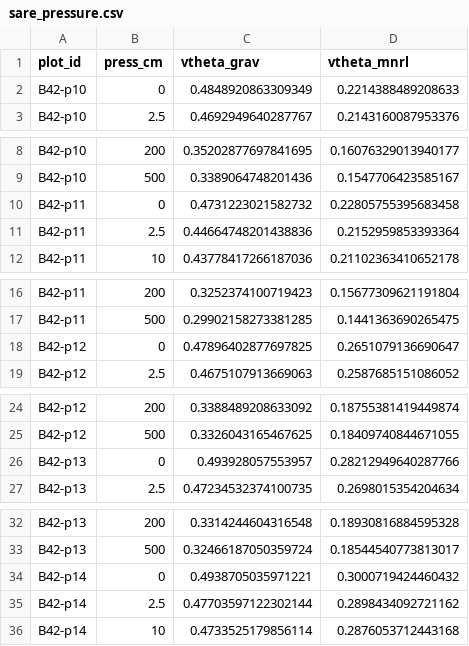
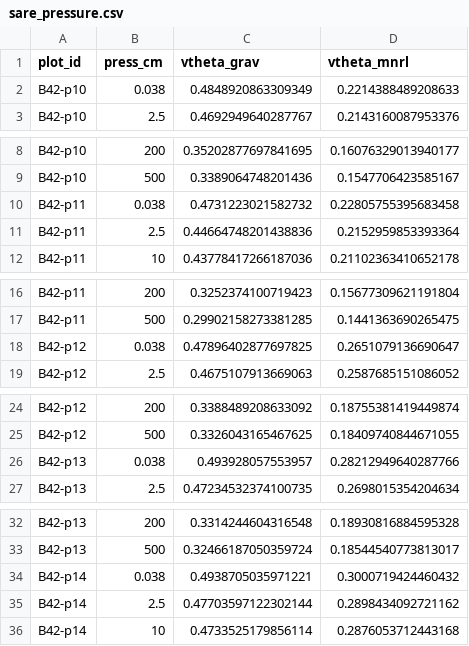
Before and after one commit to vanichols/PFIswhc, a CSV file: data-raw/sare_pressure/sare_pressure.csv, drawn as a sheet; only a part is shown, gaps mark what is left out; the diff covers the shown part only.

```diff
--- a/data-raw/sare_pressure/sare_pressure.csv
+++ b/data-raw/sare_pressure/sare_pressure.csv
@@ -1,3 +1,3 @@
 plot_id,press_cm,vtheta_grav,vtheta_mnrl
-B42-p10,0,0.4848920863309349,0.2214388489208633
+B42-p10,0.038,0.4848920863309349,0.2214388489208633
 B42-p10,2.5,0.4692949640287767,0.2143160087953376
@@ -9,3 +9,3 @@ B42-p10,200,0.35202877697841695,0.16076329013940177
 B42-p10,500,0.3389064748201436,0.1547706423585167
-B42-p11,0,0.4731223021582732,0.22805755395683458
+B42-p11,0.038,0.4731223021582732,0.22805755395683458
 B42-p11,2.5,0.44664748201438836,0.2152959853393364
@@ -17,3 +17,3 @@ B42-p11,200,0.3252374100719423,0.15677309621191804
 B42-p11,500,0.29902158273381285,0.1441363690265475
-B42-p12,0,0.47896402877697825,0.2651079136690647
+B42-p12,0.038,0.47896402877697825,0.2651079136690647
 B42-p12,2.5,0.4675107913669063,0.2587685151086052
@@ -25,3 +25,3 @@ B42-p12,200,0.3388489208633092,0.18755381419449874
 B42-p12,500,0.3326043165467625,0.18409740844671055
-B42-p13,0,0.493928057553957,0.28212949640287766
+B42-p13,0.038,0.493928057553957,0.28212949640287766
 B42-p13,2.5,0.47234532374100735,0.2698015354204634
@@ -33,3 +33,3 @@ B42-p13,200,0.3314244604316548,0.18930816884595328
 B42-p13,500,0.32466187050359724,0.18544540773813017
-B42-p14,0,0.4938705035971221,0.3000719424460432
+B42-p14,0.038,0.4938705035971221,0.3000719424460432
 B42-p14,2.5,0.47703597122302144,0.2898434092721162
```
Also changed, not shown: 31 edited cells elsewhere in this file, 2 other files.
